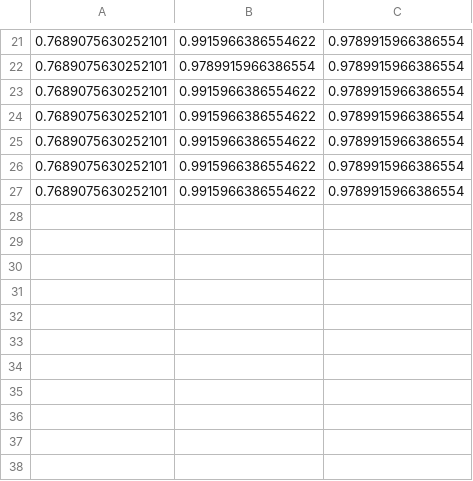
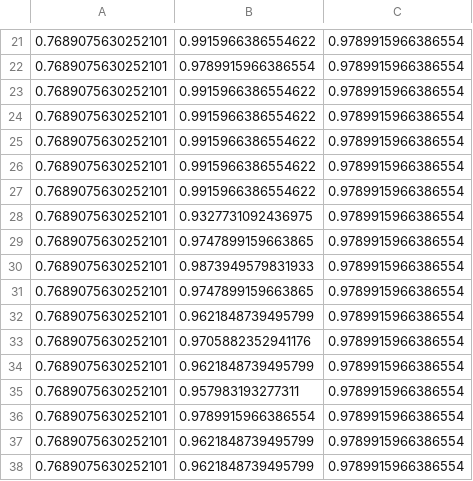
Before and after one commit to povidanius/kac_independence_measure, a CSV file: experiments/feature_extraction/clean1.csv, drawn as a sheet; only a part is shown, gaps mark what is left out; the diff names each change by its address in the sheet, - before the commit and + after, or states it on an @@ line.

```diff
--- a/experiments/feature_extraction/clean1.csv
+++ b/experiments/feature_extraction/clean1.csv
+row 28: 0.7689075630252101 | 0.9327731092436975 | 0.9789915966386554
+row 29: 0.7689075630252101 | 0.9747899159663865 | 0.9789915966386554
+row 30: 0.7689075630252101 | 0.9873949579831933 | 0.9789915966386554
+row 31: 0.7689075630252101 | 0.9747899159663865 | 0.9789915966386554
+row 32: 0.7689075630252101 | 0.9621848739495799 | 0.9789915966386554
+row 33: 0.7689075630252101 | 0.9705882352941176 | 0.9789915966386554
+row 34: 0.7689075630252101 | 0.9621848739495799 | 0.9789915966386554
+row 35: 0.7689075630252101 | 0.957983193277311 | 0.9789915966386554
+row 36: 0.7689075630252101 | 0.9789915966386554 | 0.9789915966386554
+row 37: 0.7689075630252101 | 0.9621848739495799 | 0.9789915966386554
+row 38: 0.7689075630252101 | 0.9621848739495799 | 0.9789915966386554
```
Also changed, not shown: experiments/feature_extraction/ionosphere.csv, experiments/feature_extraction/scene.csv, 7 other files.
